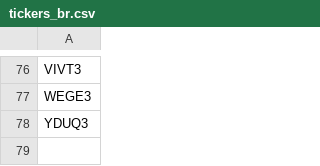
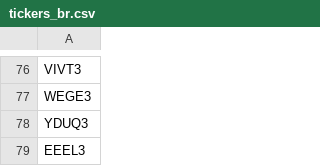
Before and after one commit to jasenovski/monetapython, a CSV file: tickers/tickers_br.csv, drawn as a sheet; only a part is shown, gaps mark what is left out; the diff names each change by its address in the sheet, - before the commit and + after, or states it on an @@ line.

Commit message:
adicionado EEEL3

```diff
--- a/tickers/tickers_br.csv
+++ b/tickers/tickers_br.csv
+row 79: EEEL3
```
